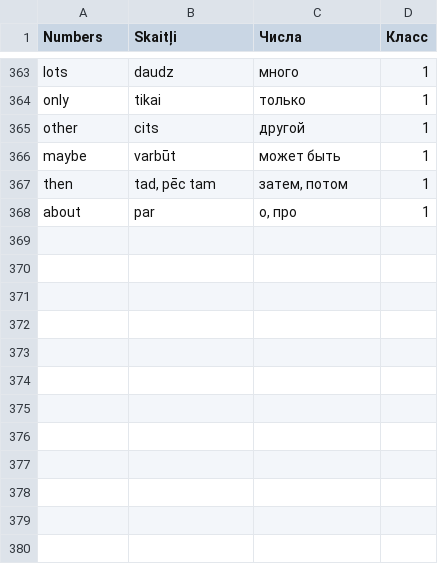
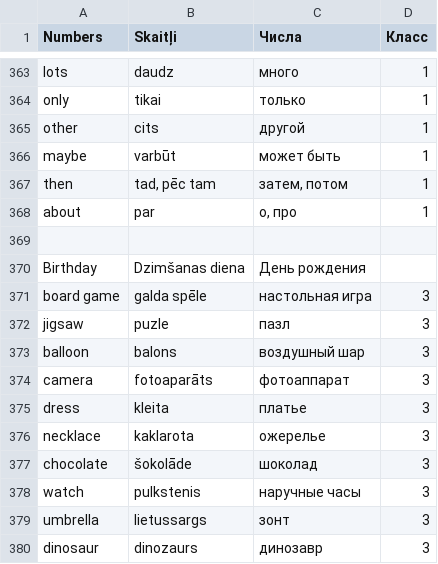
Before and after one commit to ArDiLearn/DictionaryGames, a CSV file: Словарь англ. 1-2 класс.csv, drawn as a sheet; only a part is shown, gaps mark what is left out.

Commit message:
feat(vocab): add Birthday topic for grade 3 with 10 words

```diff
--- a/Словарь англ. 1-2 класс.csv
+++ b/Словарь англ. 1-2 класс.csv
@@ -368 +368,13 @@ then,"tad, pēc tam","затем, потом",1
 about,par,"о, про",1
+,,,
+Birthday,Dzimšanas diena,День рождения,
+board game,galda spēle,настольная игра,3
+jigsaw,puzle,пазл,3
+balloon,balons,воздушный шар,3
+camera,fotoaparāts,фотоаппарат,3
+dress,kleita,платье,3
+necklace,kaklarota,ожерелье,3
+chocolate,šokolāde,шоколад,3
+watch,pulkstenis,наручные часы,3
+umbrella,lietussargs,зонт,3
+dinosaur,dinozaurs,динозавр,3
```
Also changed, not shown: 4 other files.
